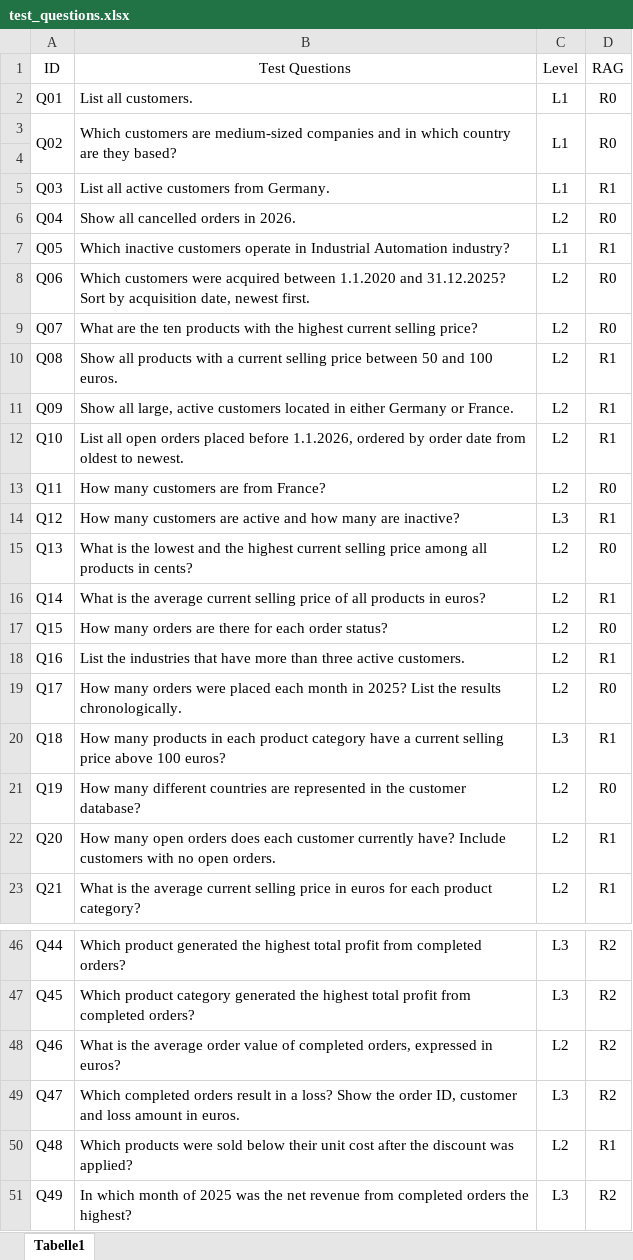
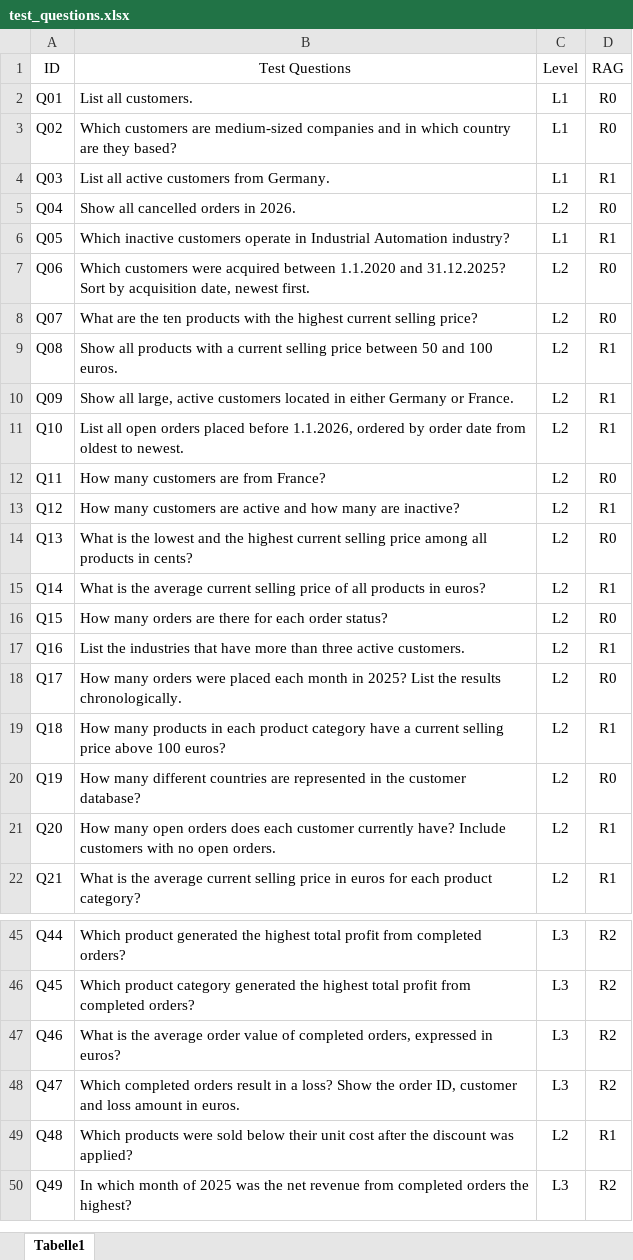
Before and after one commit to kimberleyesch/text-to-sql-prototype, an Excel workbook: evaluation/test_questions.xlsx, sheet Tabelle1, drawn as a sheet; only a part is shown, gaps mark what is left out; values as stored, in another font and other column widths than the file's, no borders; removed rows and columns are numbered as before the commit, all else as after; the diff names each change by its address in the sheet, - before the commit and + after, or states it on an @@ line.

```diff
--- a/evaluation/test_questions.xlsx (sheet Tabelle1)
+++ b/evaluation/test_questions.xlsx (sheet Tabelle1)
-A3:A4 merged
-B3:B4 merged
-C3:C4 merged
-D3:D4 merged
-row 4: (empty)
-C13 (Level): L3
+C13 (Level): L2
-C19 (Level): L3
+C19 (Level): L2
-C47 (Level): L2
+C47 (Level): L3
```
Also changed, not shown: 3 other files.
